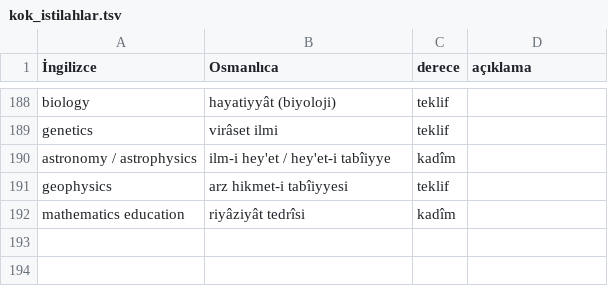
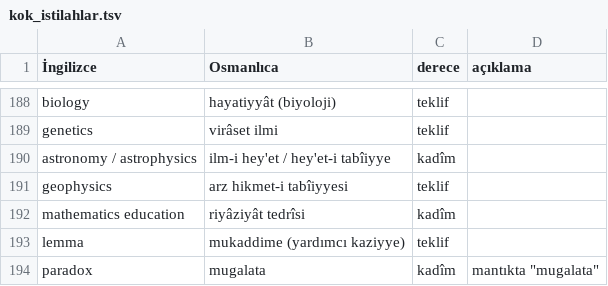
Before and after one commit to yabadabadu1234/Mucit-ai, a TSV file: lugat/kok_istilahlar.tsv, drawn as a sheet; only a part is shown, gaps mark what is left out.

```diff
--- a/lugat/kok_istilahlar.tsv
+++ b/lugat/kok_istilahlar.tsv
@@ -192 +192,3 @@ geophysics	arz hikmet-i tabîiyyesi	teklif
 mathematics education	riyâziyât tedrîsi	kadîm	
+lemma	mukaddime (yardımcı kaziyye)	teklif	
+paradox	mugalata	kadîm	mantıkta "mugalata"
```
Also changed, not shown: 4 other files.
